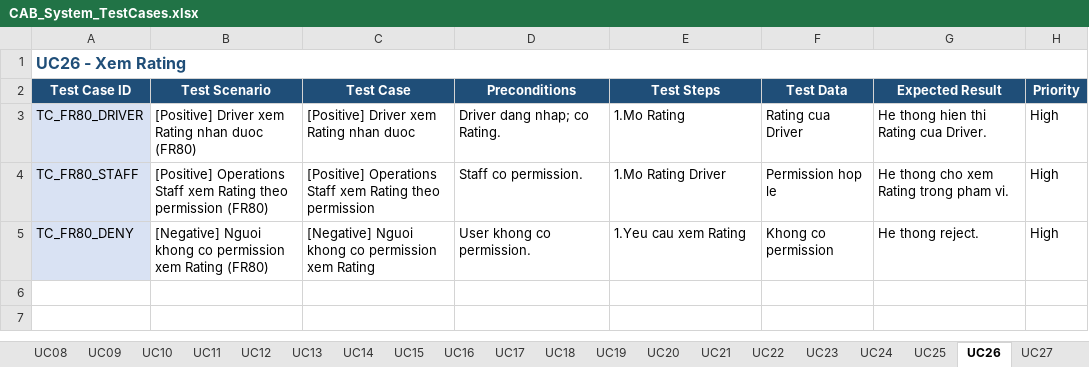
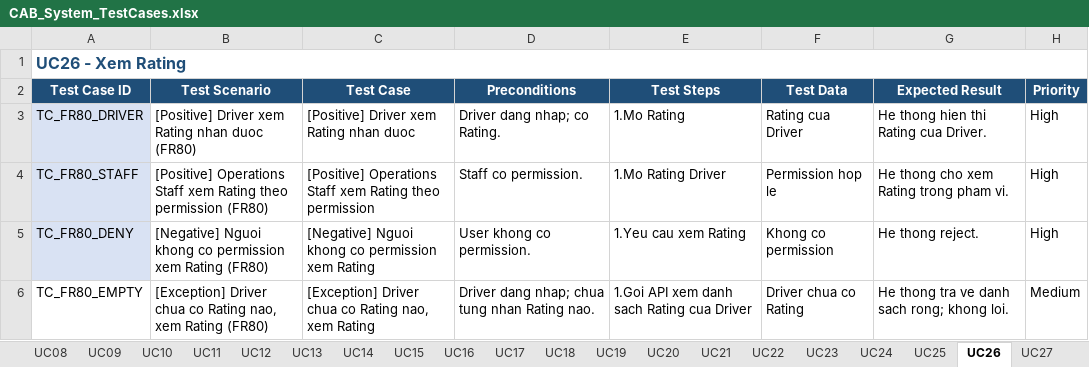
Before and after one commit to vthaix/23674231_TranVanThai_Cabsystem, an Excel workbook: test_case/CAB_System_TestCases.xlsx, sheet UC26, drawn as a sheet; values as stored, in another font and other column widths than the file's, no borders; the diff names each change by its address in the sheet, - before the commit and + after, or states it on an @@ line.

```diff
--- a/test_case/CAB_System_TestCases.xlsx (sheet UC26)
+++ b/test_case/CAB_System_TestCases.xlsx (sheet UC26)
+row 6: TC_FR80_EMPTY | [Exception] Driver chua co Rating nao, xem Rating (FR80) | [Exception] Driver chua co Rating nao, xem Rating | Driver dang nhap; chua tung nhan Rating nao. | 1.Goi API xem danh sach Rating cua Driver | Driver chua co Rating | He thong tra ve danh sach rong; khong loi. | Medium
```
Also changed, not shown: sheet UC01, sheet UC08, sheet UC07, sheet UC24, sheet UC12, sheet UC27, 8 more sheets.
